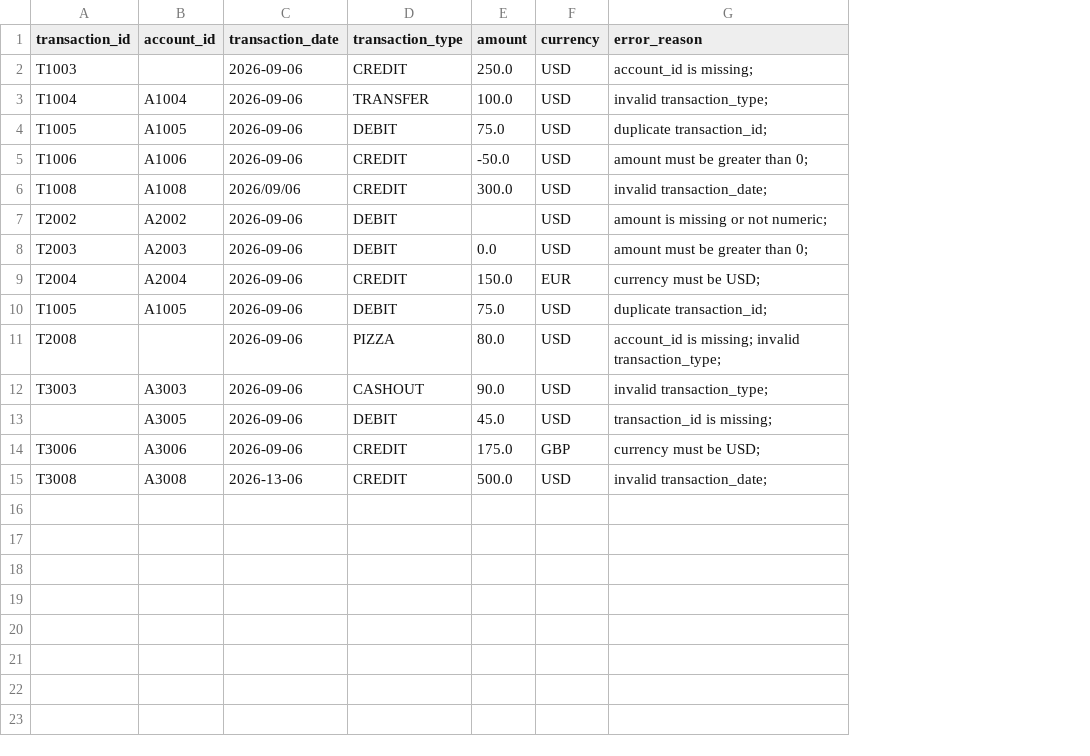
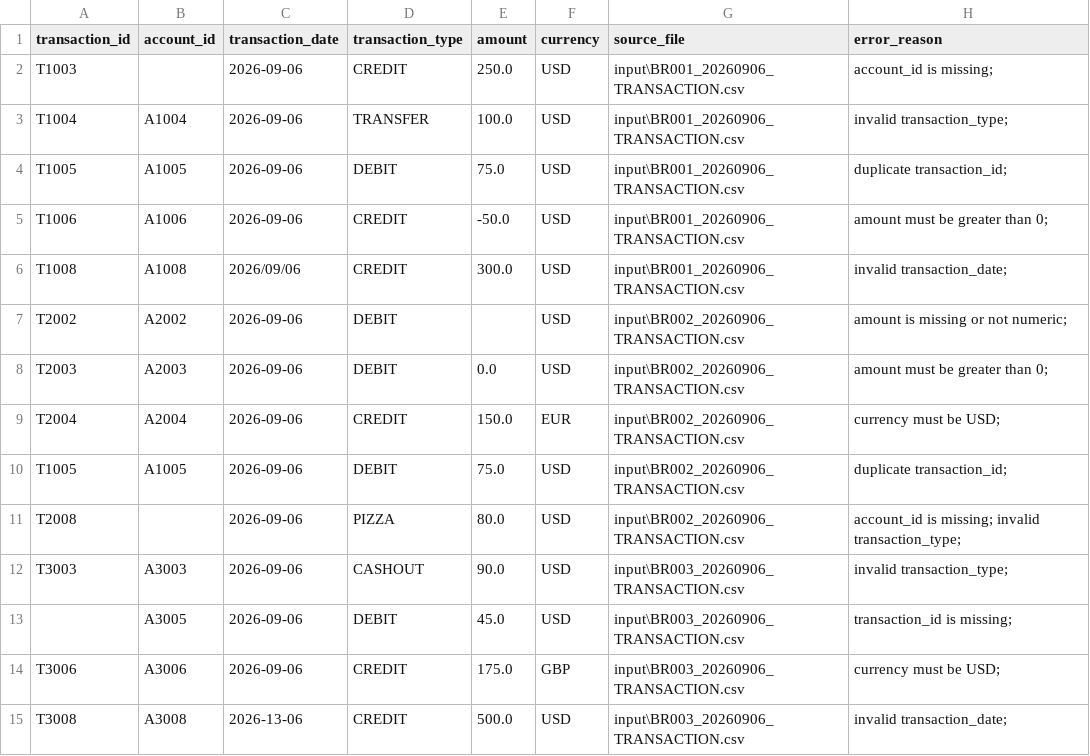
Before and after one commit to parth-pawar/branch_pipeline, a CSV file: output/invalid_transactions.csv, drawn as a sheet; the diff names each change by its address in the sheet, - before the commit and + after, or states it on an @@ line.

```diff
--- a/output/invalid_transactions.csv
+++ b/output/invalid_transactions.csv
+column G (source_file), rows 2-15: input\BR001_20260906_TRANSACTION.csv | input\BR001_20260906_TRANSACTION.csv | input\BR001_20260906_TRANSACTION.csv | input\BR001_20260906_TRANSACTION.csv | input\BR001_20260906_TRANSACTION.csv | input\BR002_20260906_TRANSACTION.csv | input\BR002_20260906_TRANSACTION.csv | input\BR002_20260906_TRANSACTION.csv | input\BR002_20260906_TRANSACTION.csv | input\BR002_20260906_TRANSACTION.csv | input\BR003_20260906_TRANSACTION.csv | input\BR003_20260906_TRANSACTION.csv | input\BR003_20260906_TRANSACTION.csv | input\BR003_20260906_TRANSACTION.csv
```
Also changed, not shown: output/valid_transactions.csv, 11 other files.
